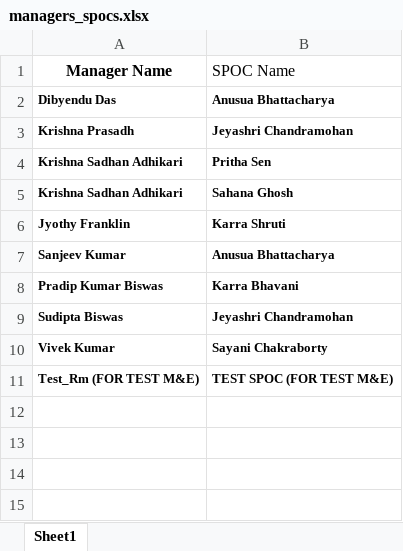
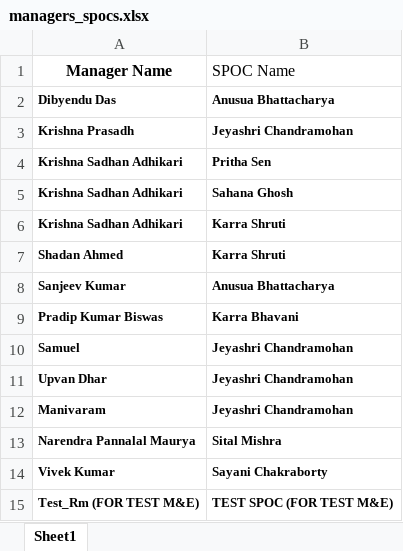
Before and after one commit to nibedanbhattacharjee97/slbook, an Excel workbook: managers_spocs.xlsx, sheet Sheet1, drawn as a sheet; values as stored, in another font and other column widths than the file's, no borders; addresses are those after the commit; the diff names each change by its address in the sheet, - before the commit and + after, or states it on an @@ line.

Commit message:
new Spoc Update

```diff
--- a/managers_spocs.xlsx (sheet Sheet1)
+++ b/managers_spocs.xlsx (sheet Sheet1)
-A6 (Manager Name): Jyothy Franklin
+A6 (Manager Name): Krishna Sadhan Adhikari
+row 7: Shadan Ahmed | Karra Shruti
+row 10: Samuel | Jeyashri Chandramohan
-A11 (Manager Name): Sudipta Biswas
+A11 (Manager Name): Upvan Dhar
+row 12: Manivaram | Jeyashri Chandramohan
+row 13: Narendra Pannalal Maurya | Sital Mishra
```
